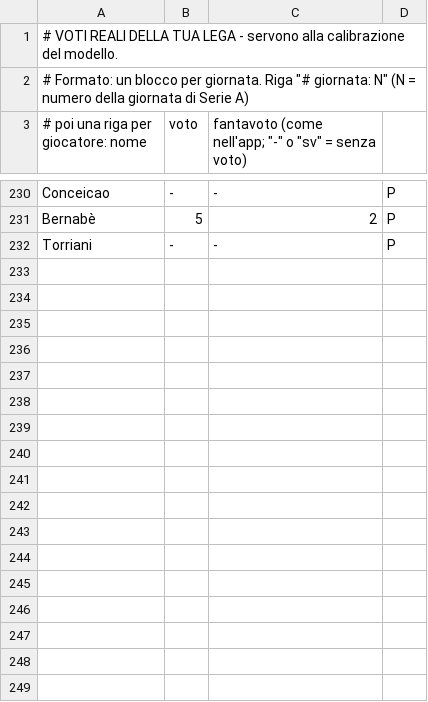
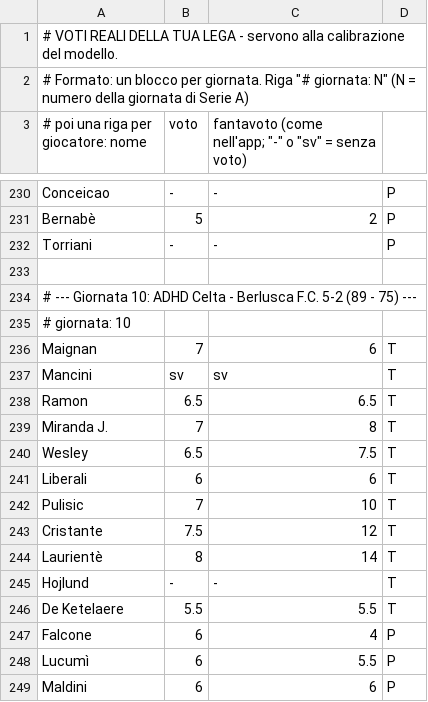
Before and after one commit to dramaticsquare/fanta-predictor, a CSV file: voti_reali.csv, drawn as a sheet; only a part is shown, gaps mark what is left out; the diff covers the shown part only; the diff names each change by its address in the sheet, - before the commit and + after, or states it on an @@ line.

Commit message:
Add files via upload

```diff
--- a/voti_reali.csv
+++ b/voti_reali.csv
+row 233: (empty)
+row 234: # --- Giornata 10: ADHD Celta - Berlusca F.C. 5-2 (89 - 75) ---
+row 235: # giornata: 10
+row 236: Maignan | 7 | 6 | T
+row 237: Mancini | sv | sv | T
+row 238: Ramon | 6.5 | 6.5 | T
+row 239: Miranda J. | 7 | 8 | T
+row 240: Wesley | 6.5 | 7.5 | T
+row 241: Liberali | 6 | 6 | T
+row 242: Pulisic | 7 | 10 | T
+row 243: Cristante | 7.5 | 12 | T
+row 244: Laurientè | 8 | 14 | T
+row 245: Hojlund | - | - | T
+row 246: De Ketelaere | 5.5 | 5.5 | T
+row 247: Falcone | 6 | 4 | P
+row 248: Lucumì | 6 | 5.5 | P
+row 249: Maldini | 6 | 6 | P
```
Also changed, not shown: 9 added rows elsewhere in this file.
